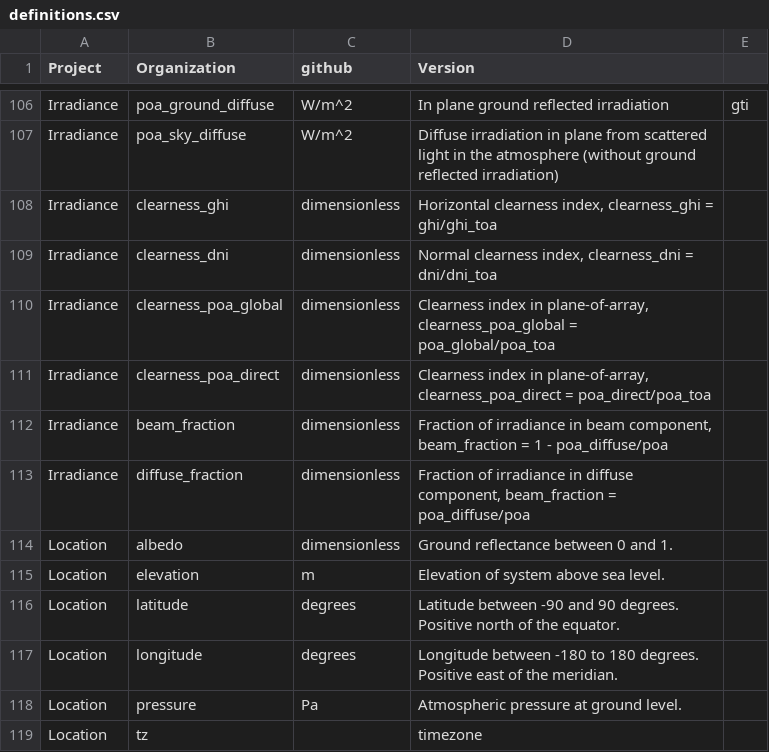
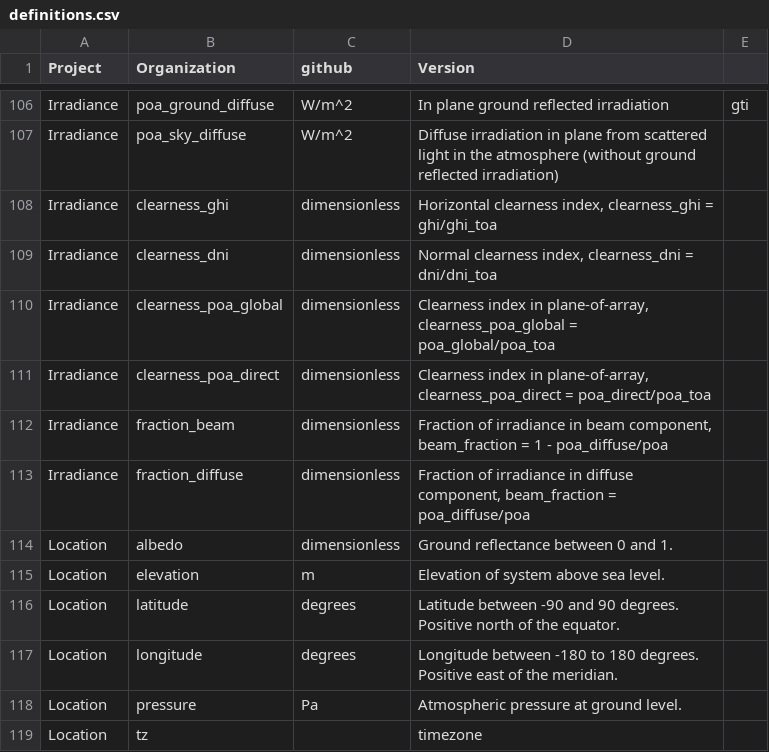
Before and after one commit to DuraMAT/pv-terms, a CSV file: pvterms/definitions.csv, drawn as a sheet; only a part is shown, gaps mark what is left out.

Commit message:
Change variable names

```diff
--- a/pvterms/definitions.csv
+++ b/pvterms/definitions.csv
@@ -111,4 +111,4 @@ Irradiance,clearness_poa_global,dimensionless,"Clearness index in plane-of-array
 Irradiance,clearness_poa_direct,dimensionless,"Clearness index in plane-of-array, clearness_poa_direct = poa_direct/poa_toa ",
-Irradiance,beam_fraction,dimensionless,"Fraction of irradiance in beam component, beam_fraction = 1 - poa_diffuse/poa",
-Irradiance,diffuse_fraction,dimensionless,"Fraction of irradiance in diffuse component, beam_fraction = poa_diffuse/poa ",
+Irradiance,fraction_beam,dimensionless,"Fraction of irradiance in beam component, beam_fraction = 1 - poa_diffuse/poa",
+Irradiance,fraction_diffuse,dimensionless,"Fraction of irradiance in diffuse component, beam_fraction = poa_diffuse/poa ",
 Location,albedo,dimensionless,Ground reflectance between 0 and 1.,
```
